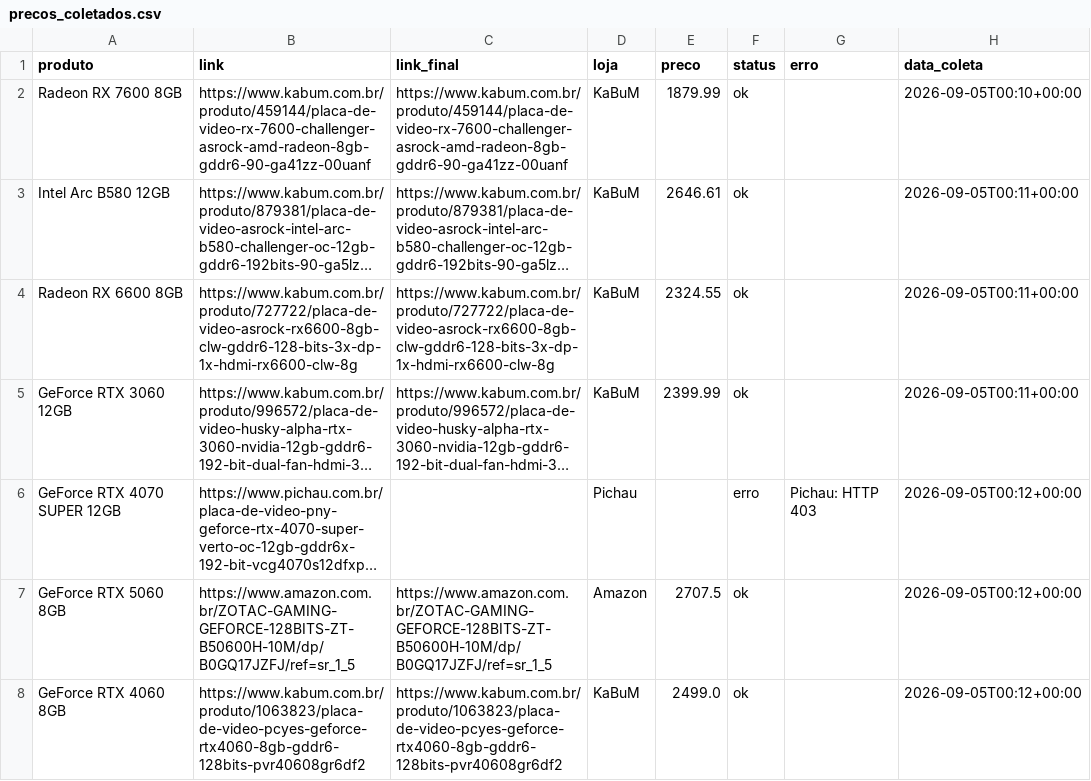
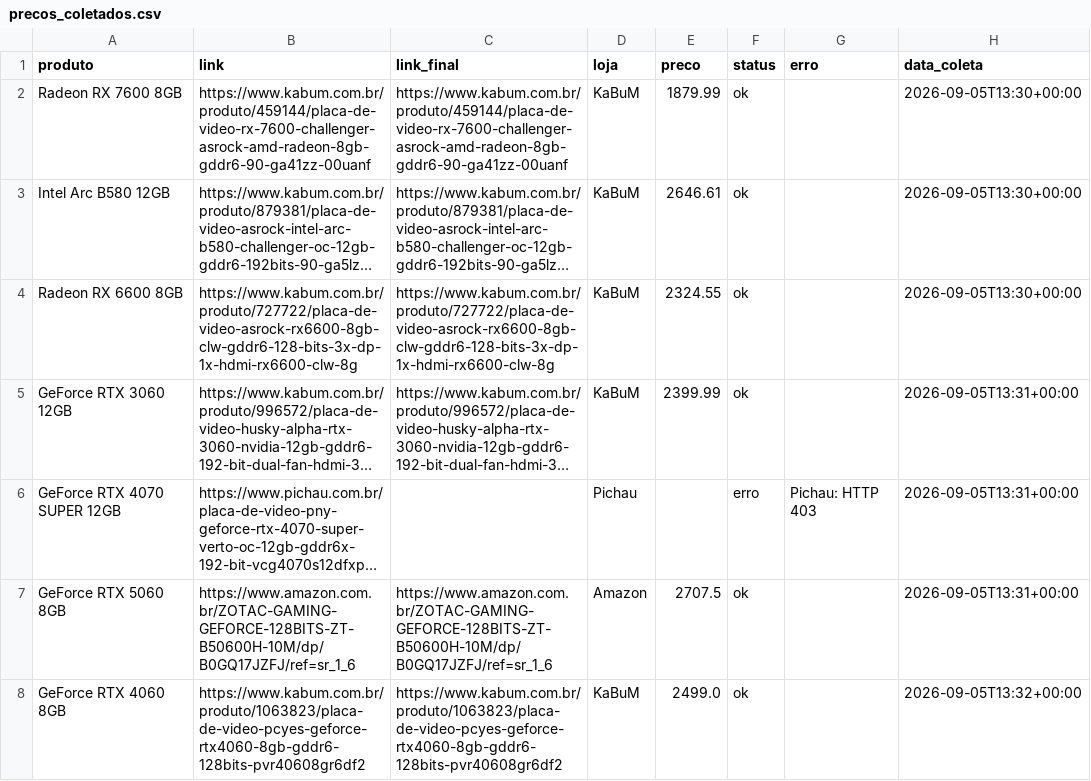
Before and after one commit to fabioconceicao22/radar-gpu-gamer-br, a CSV file: data/precos_coletados.csv, drawn as a sheet; long unchanged cells end in …; the diff names each change by its address in the sheet, - before the commit and + after, or states it on an @@ line.

```diff
--- a/data/precos_coletados.csv
+++ b/data/precos_coletados.csv
-H2 (data_coleta): 2026-09-05T00:10+00:00
+H2 (data_coleta): 2026-09-05T13:30+00:00
-H3:H4 (data_coleta): 2026-09-05T00:11+00:00
+H3:H4 (data_coleta): 2026-09-05T13:30+00:00
-H5 (data_coleta): 2026-09-05T00:11+00:00
+H5 (data_coleta): 2026-09-05T13:31+00:00
-H6:H7 (data_coleta): 2026-09-05T00:12+00:00
+H6:H7 (data_coleta): 2026-09-05T13:31+00:00
-B7 (link): https://www.amazon.com.br/ZOTAC-GAMING-GEFORCE-128BITS-ZT-B50600H-10M/dp/B0GQ17JZFJ/ref=sr_1_5
+B7 (link): https://www.amazon.com.br/ZOTAC-GAMING-GEFORCE-128BITS-ZT-B50600H-10M/dp/B0GQ17JZFJ/ref=sr_1_6
-C7 (link_final): https://www.amazon.com.br/ZOTAC-GAMING-GEFORCE-128BITS-ZT-B50600H-10M/dp/B0GQ17JZFJ/ref=sr_1_5
+C7 (link_final): https://www.amazon.com.br/ZOTAC-GAMING-GEFORCE-128BITS-ZT-B50600H-10M/dp/B0GQ17JZFJ/ref=sr_1_6
-H8 (data_coleta): 2026-09-05T00:12+00:00
+H8 (data_coleta): 2026-09-05T13:32+00:00
```
